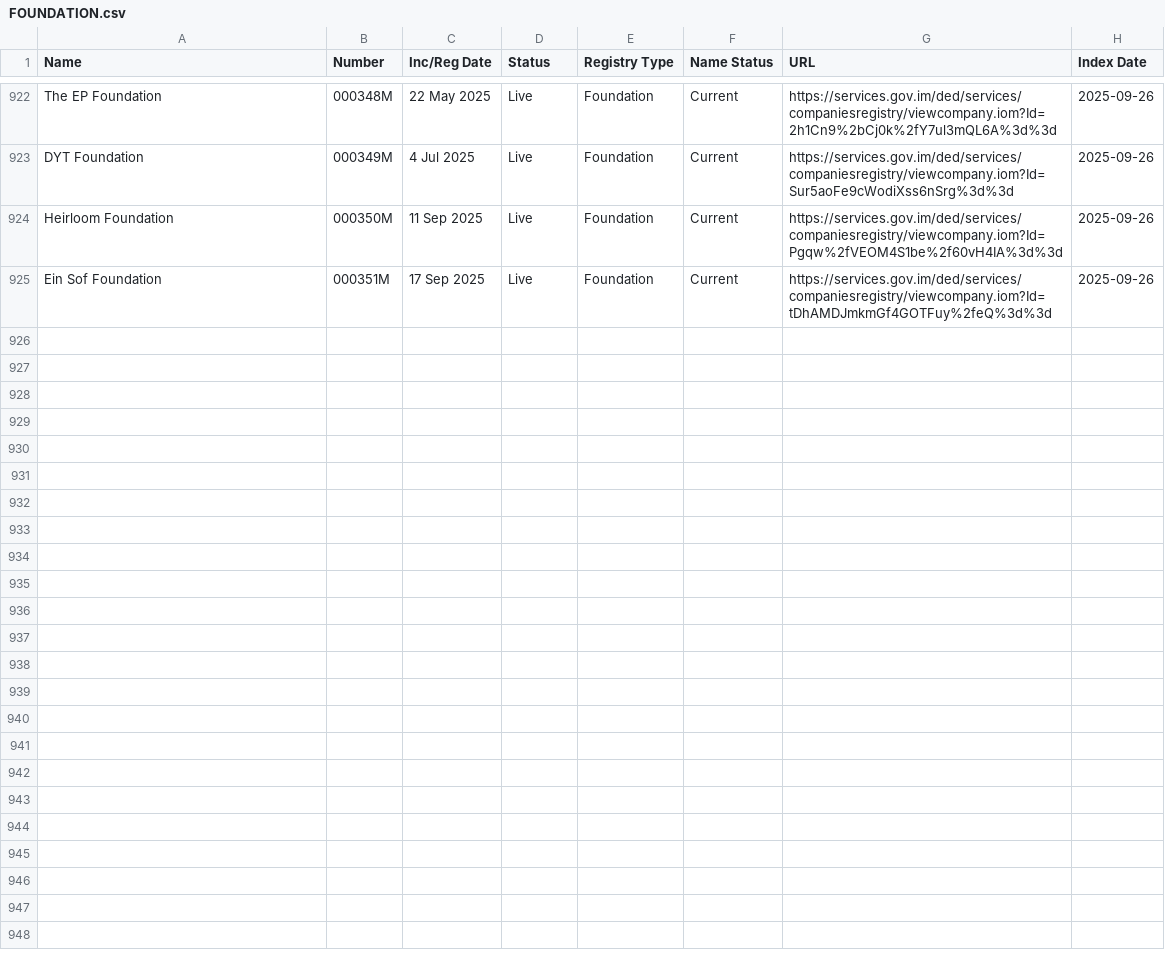
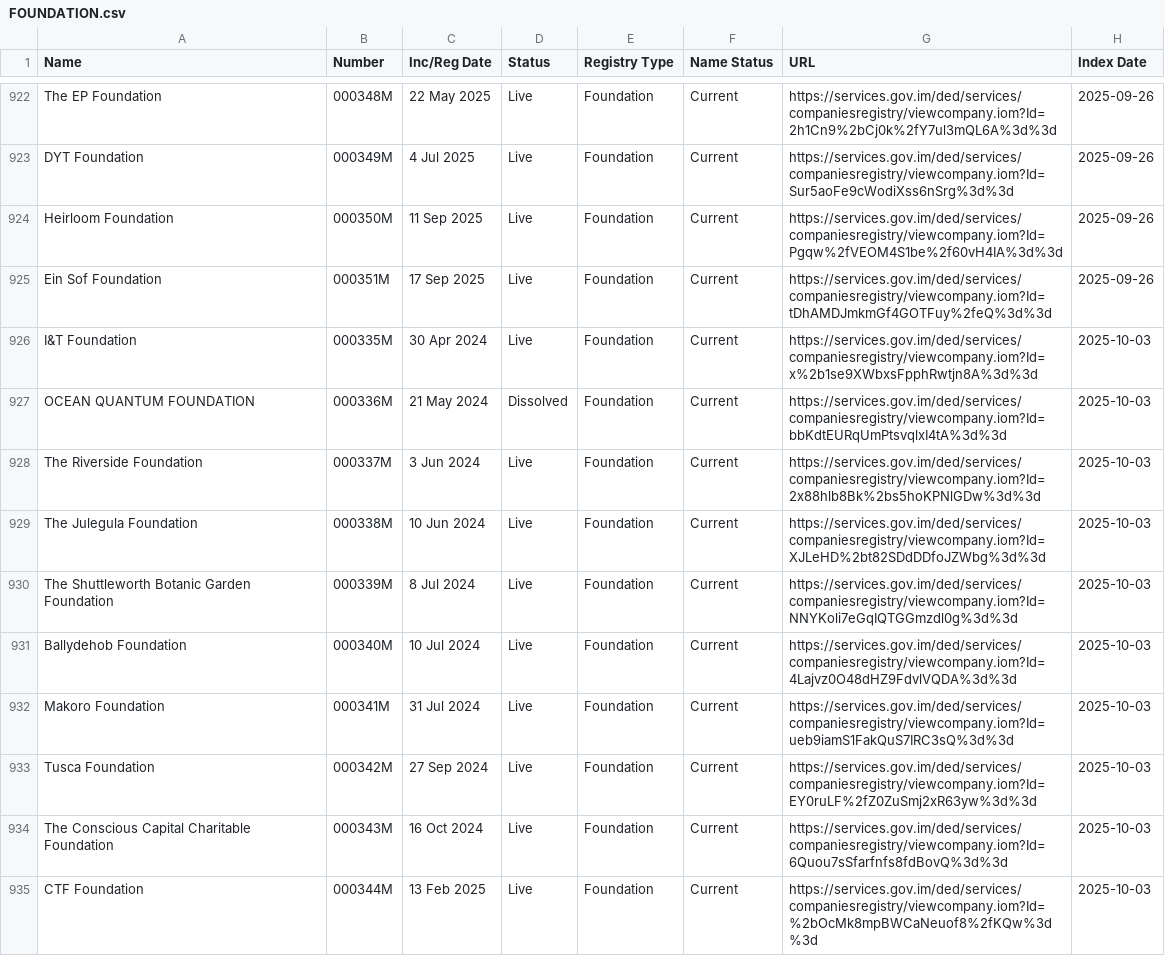
Before and after one commit to dankarran/isleofman-opendata, a CSV file: data/gov.im/companies/sources/search/names/FOUNDATION.csv, drawn as a sheet; only a part is shown, gaps mark what is left out; the diff covers the shown part only; the diff names each change by its address in the sheet, - before the commit and + after, or states it on an @@ line.

```diff
--- a/data/gov.im/companies/sources/search/names/FOUNDATION.csv
+++ b/data/gov.im/companies/sources/search/names/FOUNDATION.csv
+row 926: I&T Foundation | 000335M | 30 Apr 2024 | Live | Foundation | Current | https://services.gov.im/ded/services/companiesregistry/viewcompany.iom?Id=x%2b1se9XWbxsFpphRwtjn8A%3d%3d | 2025-10-03
+row 927: OCEAN QUANTUM FOUNDATION | 000336M | 21 May 2024 | Dissolved | Foundation | Current | https://services.gov.im/ded/services/companiesregistry/viewcompany.iom?Id=bbKdtEURqUmPtsvqlxI4tA%3d%3d | 2025-10-03
+row 928: The Riverside Foundation | 000337M | 3 Jun 2024 | Live | Foundation | Current | https://services.gov.im/ded/services/companiesregistry/viewcompany.iom?Id=2x88hlb8Bk%2bs5hoKPNlGDw%3d%3d | 2025-10-03
+row 929: The Julegula Foundation | 000338M | 10 Jun 2024 | Live | Foundation | Current | https://services.gov.im/ded/services/companiesregistry/viewcompany.iom?Id=XJLeHD%2bt82SDdDDfoJZWbg%3d%3d | 2025-10-03
+row 930: The Shuttleworth Botanic Garden Foundation | 000339M | 8 Jul 2024 | Live | Foundation | Current | https://services.gov.im/ded/services/companiesregistry/viewcompany.iom?Id=NNYKoli7eGqIQTGGmzdl0g%3d%3d | 2025-10-03
+row 931: Ballydehob Foundation | 000340M | 10 Jul 2024 | Live | Foundation | Current | https://services.gov.im/ded/services/companiesregistry/viewcompany.iom?Id=4Lajvz0O48dHZ9FdvlVQDA%3d%3d | 2025-10-03
+row 932: Makoro Foundation | 000341M | 31 Jul 2024 | Live | Foundation | Current | https://services.gov.im/ded/services/companiesregistry/viewcompany.iom?Id=ueb9iamS1FakQuS7IRC3sQ%3d%3d | 2025-10-03
+row 933: Tusca Foundation | 000342M | 27 Sep 2024 | Live | Foundation | Current | https://services.gov.im/ded/services/companiesregistry/viewcompany.iom?Id=EY0ruLF%2fZ0ZuSmj2xR63yw%3d%3d | 2025-10-03
+row 934: The Conscious Capital Charitable Foundation | 000343M | 16 Oct 2024 | Live | Foundation | Current | https://services.gov.im/ded/services/companiesregistry/viewcompany.iom?Id=6Quou7sSfarfnfs8fdBovQ%3d%3d | 2025-10-03
+row 935: CTF Foundation | 000344M | 13 Feb 2025 | Live | Foundation | Current | https://services.gov.im/ded/services/companiesregistry/viewcompany.iom?Id=%2bOcMk8mpBWCaNeuof8%2fKQw%3d%3d | 2025-10-03
```
Also changed, not shown: 9 added rows elsewhere in this file, data/gov.im/companies/sources/search/names/CORP.csv, data/gov.im/companies/sources/search/names/PARTNER.csv, 33 other files.
